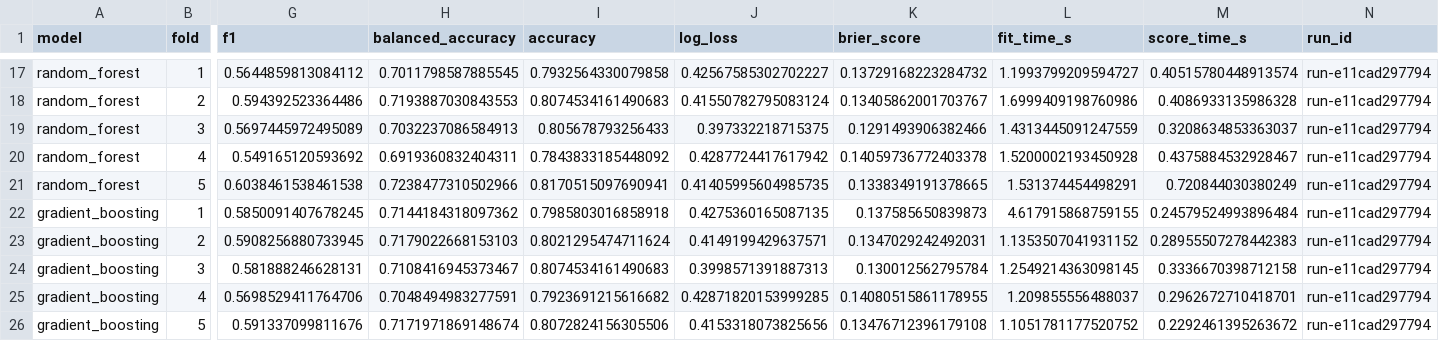
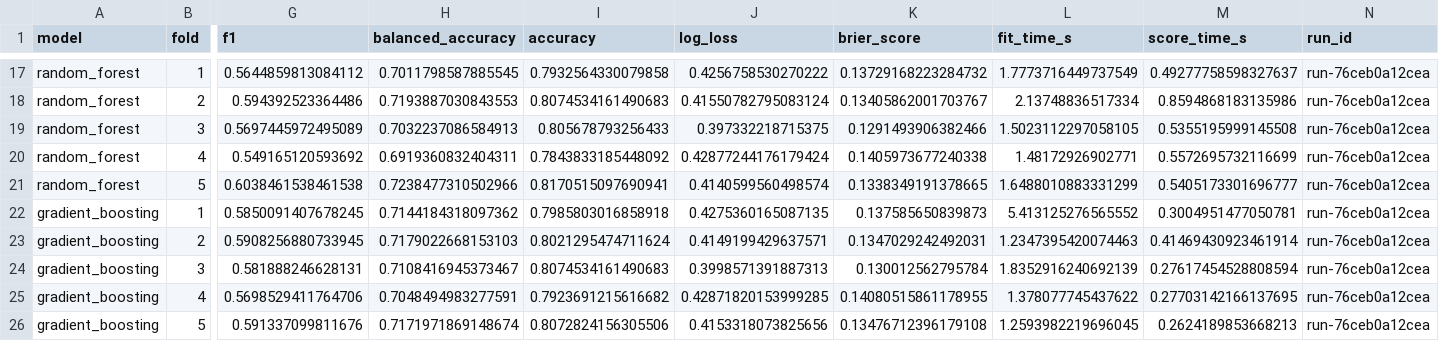
Before and after one commit to exhorte/ChurnLens, a CSV file: reports/cv_folds.csv, drawn as a sheet; only a part is shown, gaps mark what is left out; the diff covers the shown part only; the diff names each change by its address in the sheet, - before the commit and + after, or states it on an @@ line.

```diff
--- a/reports/cv_folds.csv
+++ b/reports/cv_folds.csv
-J17 (log_loss): 0.42567585302702227
+J17 (log_loss): 0.4256758530270222
-L17 (fit_time_s): 1.1993799209594727
+L17 (fit_time_s): 1.7773716449737549
-M17 (score_time_s): 0.40515780448913574
+M17 (score_time_s): 0.49277758598327637
-N17:N26 (run_id): run-e11cad297794
+N17:N26 (run_id): run-76ceb0a12cea
-L18 (fit_time_s): 1.6999409198760986
+L18 (fit_time_s): 2.13748836517334
-M18 (score_time_s): 0.4086933135986328
+M18 (score_time_s): 0.8594868183135986
-L19 (fit_time_s): 1.4313445091247559
+L19 (fit_time_s): 1.5023112297058105
-M19 (score_time_s): 0.3208634853363037
+M19 (score_time_s): 0.5355195999145508
-J20 (log_loss): 0.4287724417617942
+J20 (log_loss): 0.42877244176179424
-K20 (brier_score): 0.14059736772403378
+K20 (brier_score): 0.1405973677240338
-L20 (fit_time_s): 1.5200002193450928
+L20 (fit_time_s): 1.48172926902771
-M20 (score_time_s): 0.4375884532928467
+M20 (score_time_s): 0.5572695732116699
-J21 (log_loss): 0.41405995604985735
+J21 (log_loss): 0.4140599560498574
-L21 (fit_time_s): 1.531374454498291
+L21 (fit_time_s): 1.6488010883331299
-M21 (score_time_s): 0.720844030380249
+M21 (score_time_s): 0.5405173301696777
-L22 (fit_time_s): 4.617915868759155
+L22 (fit_time_s): 5.413125276565552
-M22 (score_time_s): 0.24579524993896484
+M22 (score_time_s): 0.3004951477050781
-L23 (fit_time_s): 1.1353507041931152
+L23 (fit_time_s): 1.2347395420074463
-M23 (score_time_s): 0.28955507278442383
+M23 (score_time_s): 0.41469430923461914
-L24 (fit_time_s): 1.2549214363098145
+L24 (fit_time_s): 1.8352916240692139
-M24 (score_time_s): 0.3336670398712158
+M24 (score_time_s): 0.27617454528808594
-L25 (fit_time_s): 1.209855556488037
+L25 (fit_time_s): 1.378077745437622
-M25 (score_time_s): 0.2962672710418701
+M25 (score_time_s): 0.27703142166137695
-L26 (fit_time_s): 1.1051781177520752
+L26 (fit_time_s): 1.2593982219696045
-M26 (score_time_s): 0.2292461395263672
+M26 (score_time_s): 0.2624189853668213
```
Also changed, not shown: 45 edited cells elsewhere in this file, reports/model_comparison.csv, reports/permutation_importance_test.csv, 29 other files.
